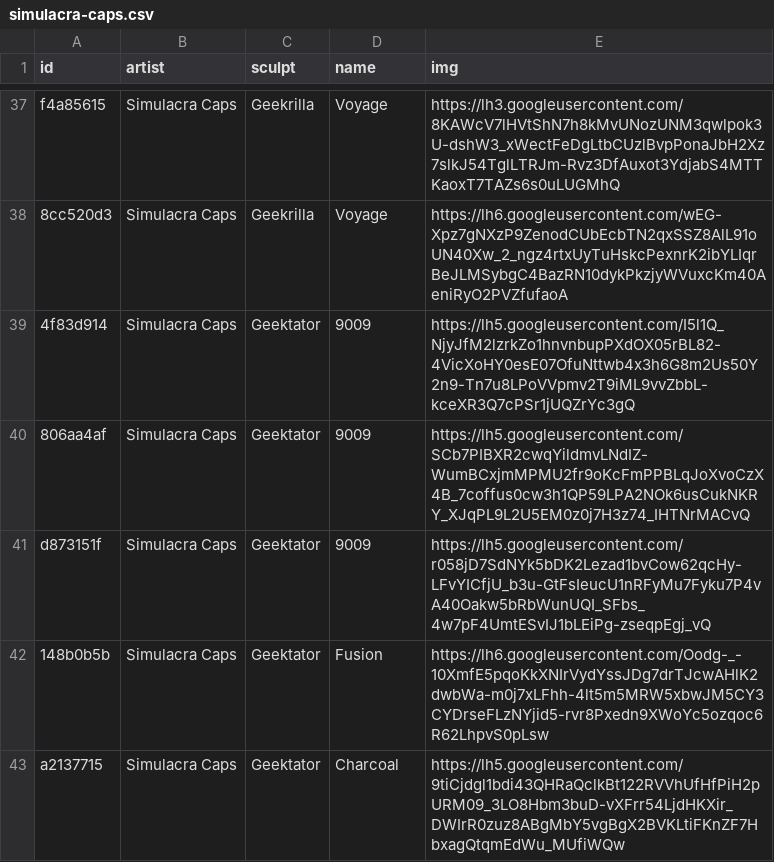
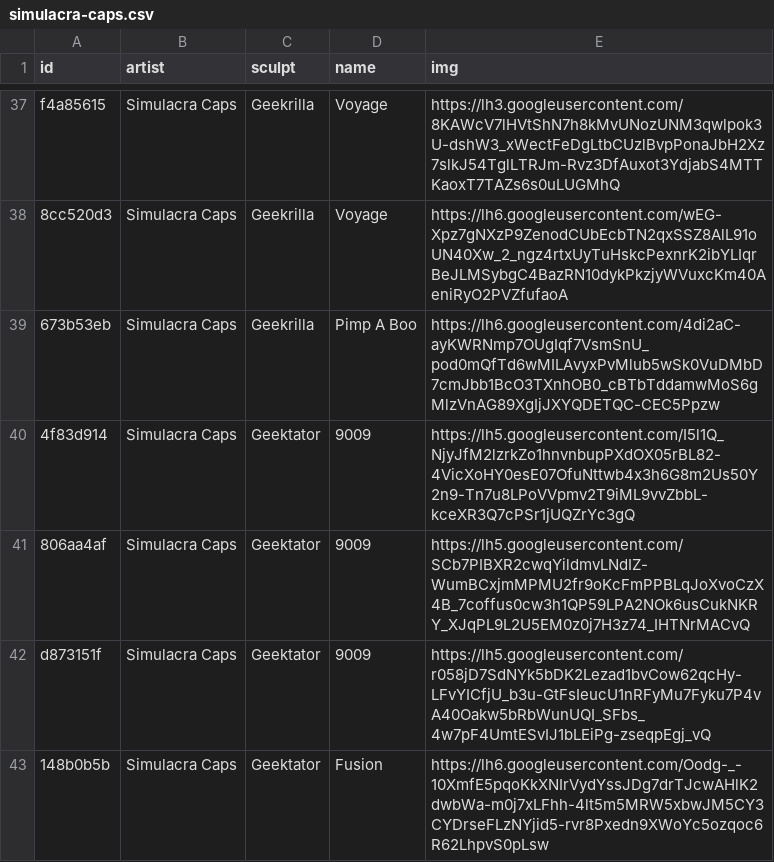
Before and after one commit to keycap-archivist/database, a CSV file: db/simulacra-caps.csv, drawn as a sheet; only a part is shown, gaps mark what is left out; the shorter side is filled out with more unchanged rows.

```diff
--- a/db/simulacra-caps.csv
+++ b/db/simulacra-caps.csv
@@ -38,2 +38,3 @@ f4a85615,Simulacra Caps,Geekrilla,Voyage,https://lh3.googleusercontent.com/8KAWc
 8cc520d3,Simulacra Caps,Geekrilla,Voyage,https://lh6.googleusercontent.com/wEG-Xpz7gNXzP9ZenodCUbEcbTN2qxSSZ8AlL91oUN40Xw_2_ngz4rtxUyTuHskcPexnrK2ibYLIqrBeJLMSybgC4BazRN10dykPkzjyWVuxcKm40AeniRyO2PVZfufaoA
+673b53eb,Simulacra Caps,Geekrilla,Pimp A Boo,https://lh6.googleusercontent.com/4di2aC-ayKWRNmp7OUgIqf7VsmSnU_pod0mQfTd6wMILAvyxPvMlub5wSk0VuDMbD7cmJbb1BcO3TXnhOB0_cBTbTddamwMoS6gMlzVnAG89XgIjJXYQDETQC-CEC5Ppzw
 4f83d914,Simulacra Caps,Geektator,9009,https://lh5.googleusercontent.com/I5l1Q_NjyJfM2lzrkZo1hnvnbupPXdOX05rBL82-4VicXoHY0esE07OfuNttwb4x3h6G8m2Us50Y2n9-Tn7u8LPoVVpmv2T9iML9vvZbbL-kceXR3Q7cPSr1jUQZrYc3gQ
```
Also changed, not shown: db/gothcaps.csv, db/kbk-kwk.csv, 6 other files.
